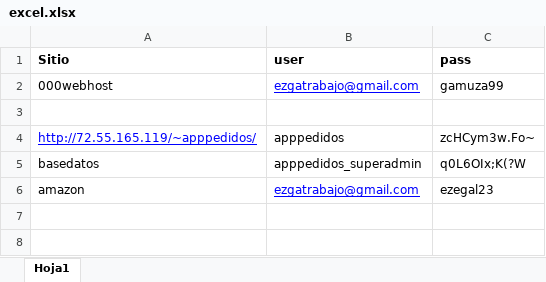
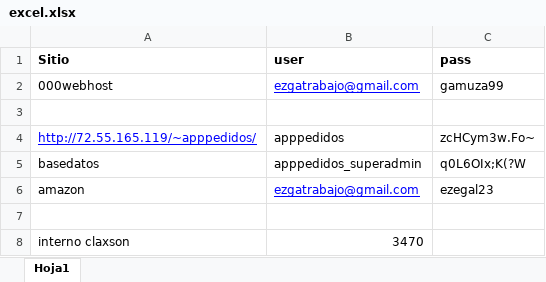
Before and after one commit to ezequielgalvan1985/PedidosCloudWeb, an Excel workbook: otros/excel.xlsx, sheet Hoja1, drawn as a sheet; values as stored, in another font and other column widths than the file's, no borders; the diff names each change by its address in the sheet, - before the commit and + after, or states it on an @@ line.

```diff
--- a/otros/excel.xlsx (sheet Hoja1)
+++ b/otros/excel.xlsx (sheet Hoja1)
+row 7: (empty)
+row 8: interno claxson | 3470
```
Also changed, not shown: 2 other files.
